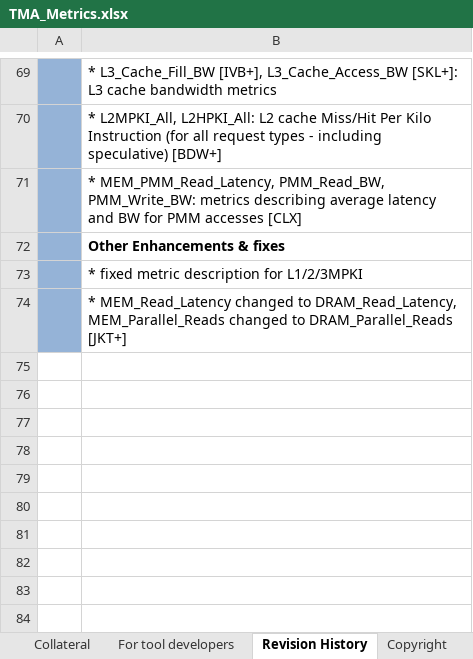
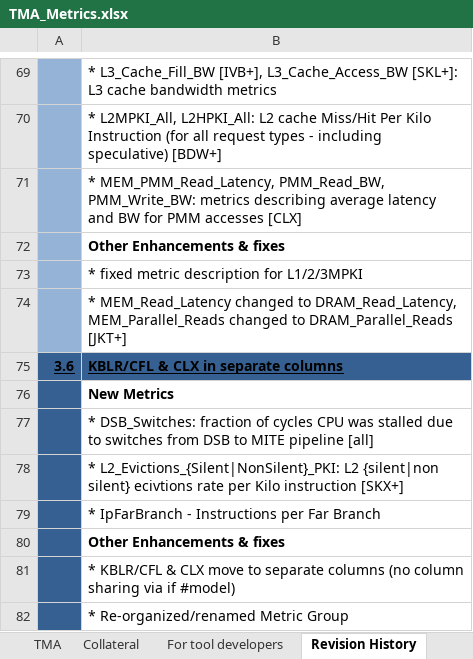
Before and after one commit to TomTheBear/perfmondb, an Excel workbook: TMA_Metrics.xlsx, sheet Revision History, drawn as a sheet; only a part is shown, gaps mark what is left out; values as stored, in another font and other column widths than the file's, no borders; the diff names each change by its address in the sheet, - before the commit and + after, or states it on an @@ line.

```diff
--- a/TMA_Metrics.xlsx (sheet Revision History)
+++ b/TMA_Metrics.xlsx (sheet Revision History)
+sheet tab: TMA
+row 75: 3.6 | KBLR/CFL & CLX in separate columns
+row 76:  | New Metrics
+row 77:  | * DSB_Switches: fraction of cycles CPU was stalled due to switches from DSB to MITE pipeline [all]
+row 78:  | * L2_Evictions_{Silent|NonSilent}_PKI: L2 {silent|non silent} ecivtions rate per Kilo instruction [SKX+]
+row 79:  | * IpFarBranch - Instructions per Far Branch
+row 80:  | Other Enhancements & fixes
+row 81:  | * KBLR/CFL & CLX move to separate columns (no column sharing via if #model)
+row 82:  | * Re-organized/renamed Metric Group
```
Also changed, not shown: sheet For tool developers, other sheet tabs, charts or pictures, 13 other files.
